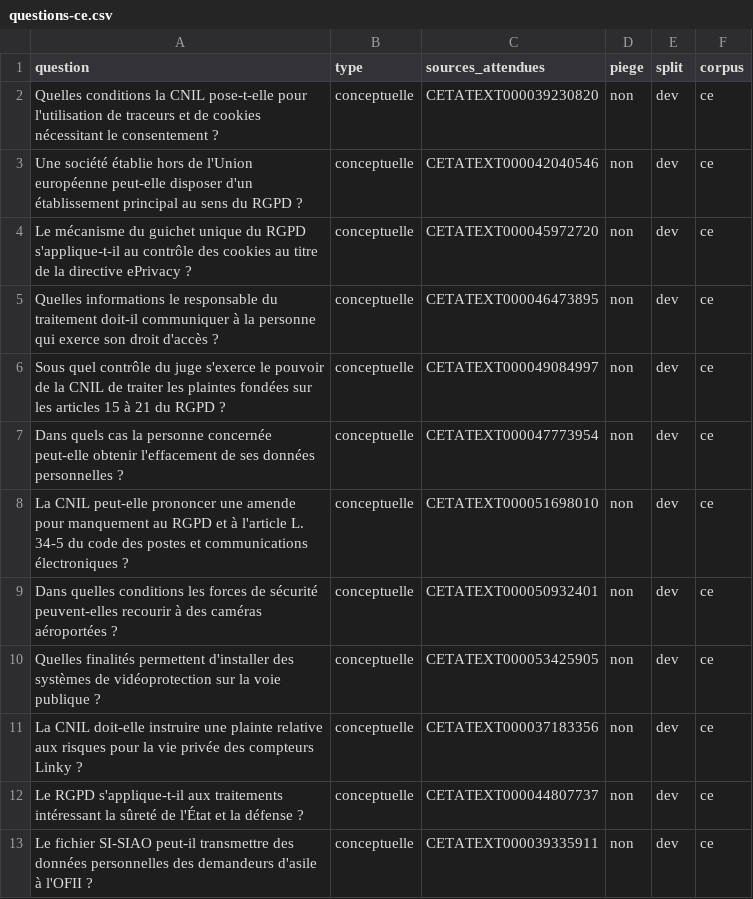
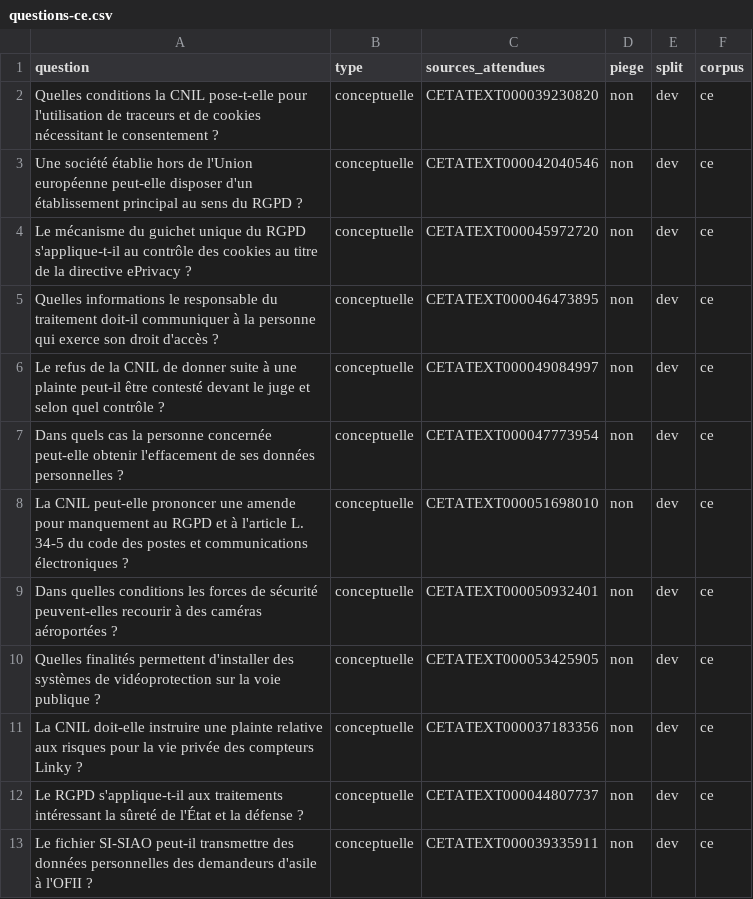
Before and after one commit to Beccariavf/vitrine, a CSV file: mcp/eval/questions-ce.csv, drawn as a sheet.

```diff
--- a/mcp/eval/questions-ce.csv
+++ b/mcp/eval/questions-ce.csv
@@ -5,3 +5,3 @@ Le mécanisme du guichet unique du RGPD s'applique-t-il au contrôle des cookies
 Quelles informations le responsable du traitement doit-il communiquer à la personne qui exerce son droit d'accès ?,conceptuelle,CETATEXT000046473895,non,dev,ce
-Sous quel contrôle du juge s'exerce le pouvoir de la CNIL de traiter les plaintes fondées sur les articles 15 à 21 du RGPD ?,conceptuelle,CETATEXT000049084997,non,dev,ce
+Le refus de la CNIL de donner suite à une plainte peut-il être contesté devant le juge et selon quel contrôle ?,conceptuelle,CETATEXT000049084997,non,dev,ce
 Dans quels cas la personne concernée peut-elle obtenir l'effacement de ses données personnelles ?,conceptuelle,CETATEXT000047773954,non,dev,ce
```
Also changed, not shown: mcp/eval/questions-cc.csv, mcp/eval/questions.csv.
